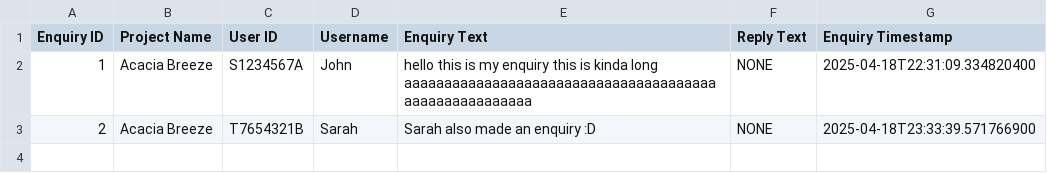
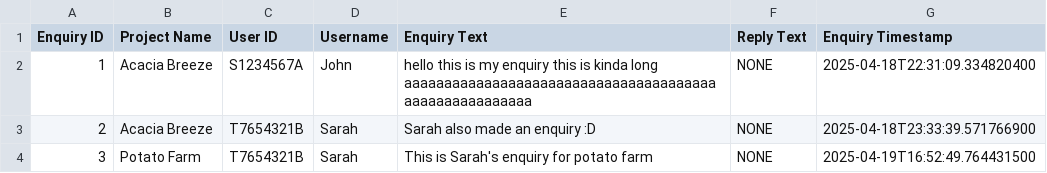
Before and after one commit to Behem07h/SC2002, a CSV file: data/db/enquiries.csv, drawn as a sheet.

```diff
--- a/data/db/enquiries.csv
+++ b/data/db/enquiries.csv
@@ -3 +3,2 @@ Enquiry ID, Project Name, User ID, Username, Enquiry Text, Reply Text, Enquiry T
 2   ,Acacia Breeze, T7654321B, Sarah, Sarah also made an enquiry :D, NONE, 2025-04-18T23:33:39.571766900,
+3   ,Potato Farm, T7654321B, Sarah, This is Sarah's enquiry for potato farm, NONE, 2025-04-19T16:52:49.764431500,
```
Also changed, not shown: data/applicant.csv, data/db/project.csv, 10 other files.
